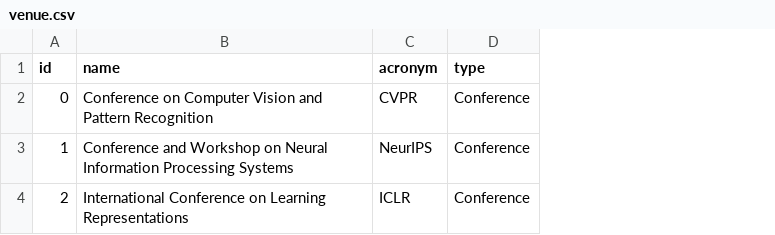
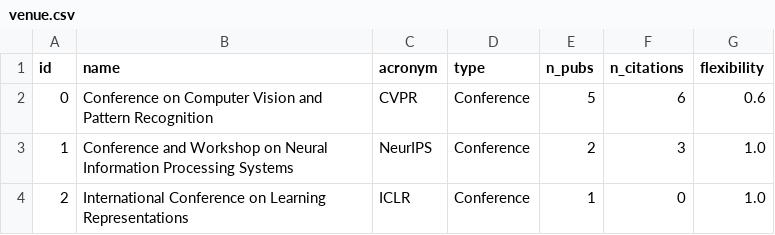
Before and after one commit to CS-tem/CStem, a CSV file: backend/data/csv/post_spark/venue.csv, drawn as a sheet; the diff names each change by its address in the sheet, - before the commit and + after, or states it on an @@ line.

Commit message:
Fixed post_spark data files

```diff
--- a/backend/data/csv/post_spark/venue.csv
+++ b/backend/data/csv/post_spark/venue.csv
+column E (n_pubs), rows 2-4: 5 | 2 | 1
+column F (n_citations), rows 2-4: 6 | 3 | 0
+column G (flexibility), rows 2-4: 0.6 | 1.0 | 1.0
```
Also changed, not shown: backend/data/csv/post_spark/article.csv, 3 other files.
